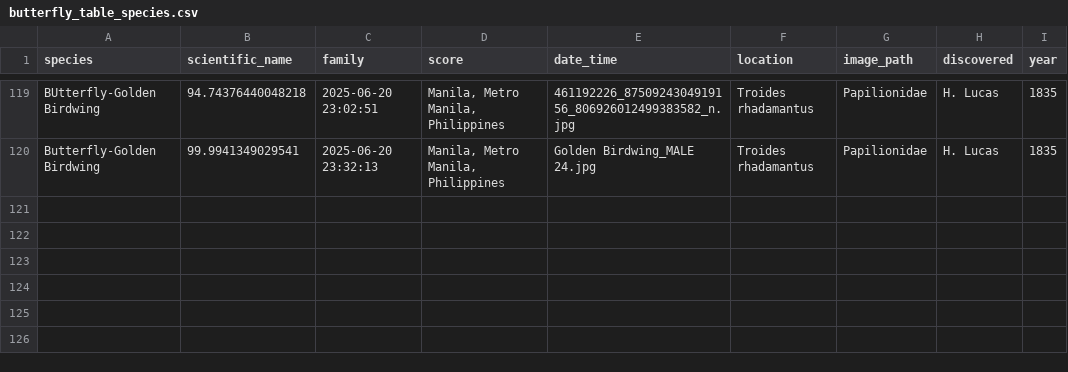
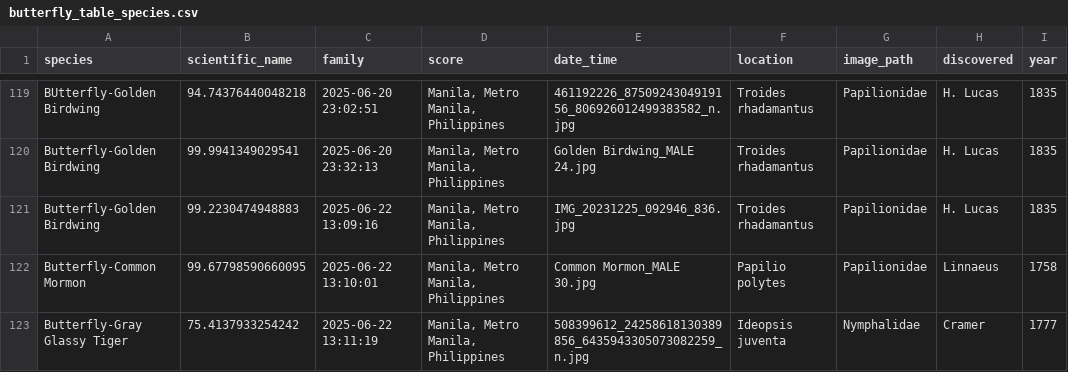
Before and after one commit to winjher/lepi, a CSV file: Data/butterfly_table_species.csv, drawn as a sheet; only a part is shown, gaps mark what is left out.

```diff
--- a/Data/butterfly_table_species.csv
+++ b/Data/butterfly_table_species.csv
@@ -120 +120,4 @@ BUtterfly-Golden Birdwing,94.74376440048218,2025-06-20 23:02:51,"Manila, Metro M
 Butterfly-Golden Birdwing,99.9941349029541,2025-06-20 23:32:13,"Manila, Metro Manila, Philippines",Golden Birdwing_MALE 24.jpg,Troides rhadamantus,Papilionidae,H. Lucas,1835
+Butterfly-Golden Birdwing,99.2230474948883,2025-06-22 13:09:16,"Manila, Metro Manila, Philippines",IMG_20231225_092946_836.jpg,Troides rhadamantus,Papilionidae,H. Lucas,1835
+Butterfly-Common Mormon,99.67798590660095,2025-06-22 13:10:01,"Manila, Metro Manila, Philippines",Common Mormon_MALE 30.jpg,Papilio polytes,Papilionidae,Linnaeus,1758
+Butterfly-Gray Glassy Tiger,75.4137933254242,2025-06-22 13:11:19,"Manila, Metro Manila, Philippines",508399612_24258618130389856_6435943305073082259_n.jpg,Ideopsis juventa,Nymphalidae,Cramer,1777
```
Also changed, not shown: Data/stages_records.csv, butterfly_purchases.csv, 2 other files.
